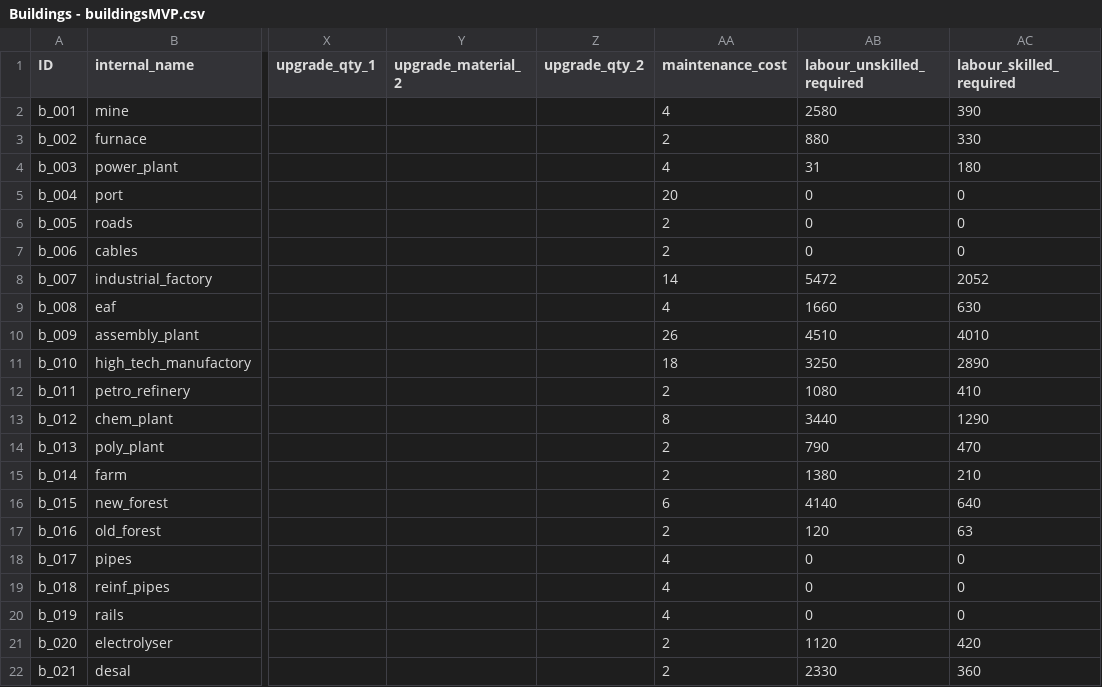
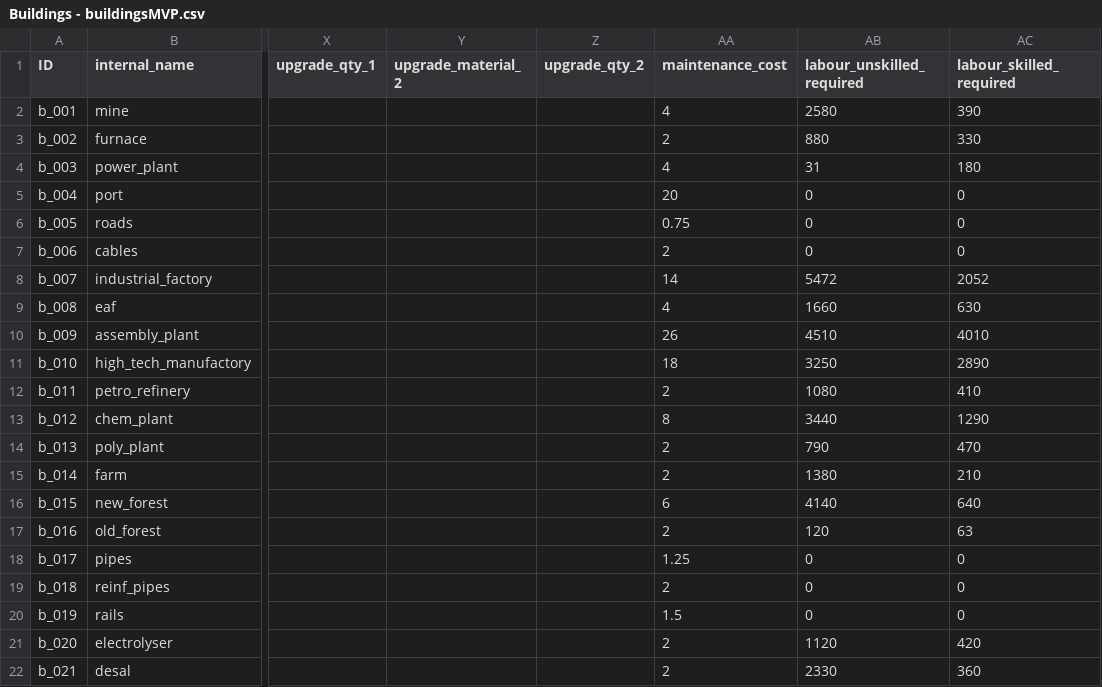
Before and after one commit to LongPigBlankets/price-of-everything, a CSV file: price-of-everything-0.1/data/Buildings - buildingsMVP.csv, drawn as a sheet; only a part is shown, gaps mark what is left out; the diff names each change by its address in the sheet, - before the commit and + after, or states it on an @@ line.

```diff
--- a/price-of-everything-0.1/data/Buildings - buildingsMVP.csv
+++ b/price-of-everything-0.1/data/Buildings - buildingsMVP.csv
-AA6 (maintenance_cost): 2
+AA6 (maintenance_cost): 0.75
-AA18 (maintenance_cost): 4
+AA18 (maintenance_cost): 1.25
-AA19 (maintenance_cost): 4
+AA19 (maintenance_cost): 2
-AA20 (maintenance_cost): 4
+AA20 (maintenance_cost): 1.5
```
Also changed, not shown: price-of-everything-0.1/data/tile_properties.csv.
